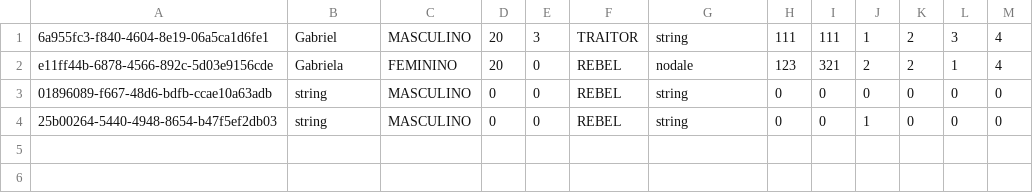
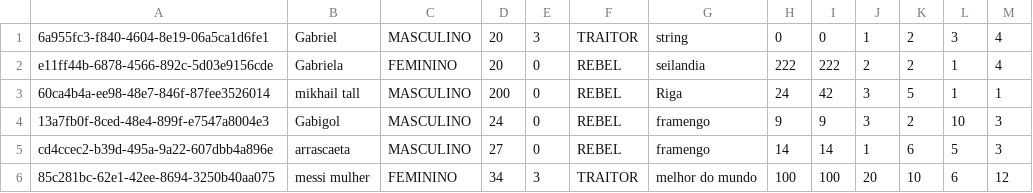
Before and after one commit to GabrielPersuhn/Star-Wars-Social-Network, a CSV file: src/main/resources/Dados/rebelde.csv, drawn as a sheet.

```diff
--- a/src/main/resources/Dados/rebelde.csv
+++ b/src/main/resources/Dados/rebelde.csv
@@ -1,4 +1,6 @@
-6a955fc3-f840-4604-8e19-06a5ca1d6fe1,Gabriel,MASCULINO,20,3,TRAITOR,string,111,111,1,2,3,4
-e11ff44b-6878-4566-892c-5d03e9156cde,Gabriela,FEMININO,20,0,REBEL,nodale,123,321,2,2,1,4
-01896089-f667-48d6-bdfb-ccae10a63adb,string,MASCULINO,0,0,REBEL,string,0,0,0,0,0,0
-25b00264-5440-4948-8654-b47f5ef2db03,string,MASCULINO,0,0,REBEL,string,0,0,1,0,0,0
+6a955fc3-f840-4604-8e19-06a5ca1d6fe1,Gabriel,MASCULINO,20,3,TRAITOR,string,0,0,1,2,3,4
+e11ff44b-6878-4566-892c-5d03e9156cde,Gabriela,FEMININO,20,0,REBEL,seilandia,222,222,2,2,1,4
+60ca4b4a-ee98-48e7-846f-87fee3526014,mikhail tall,MASCULINO,200,0,REBEL,Riga,24,42,3,5,1,1
+13a7fb0f-8ced-48e4-899f-e7547a8004e3,Gabigol,MASCULINO,24,0,REBEL,framengo,9,9,3,2,10,3
+cd4ccec2-b39d-495a-9a22-607dbb4a896e,arrascaeta,MASCULINO,27,0,REBEL,framengo,14,14,1,6,5,3
+85c281bc-62e1-42ee-8694-3250b40aa075,messi mulher,FEMININO,34,3,TRAITOR,melhor do mundo,100,100,20,10,6,12
```
Also changed, not shown: 7 other files.
